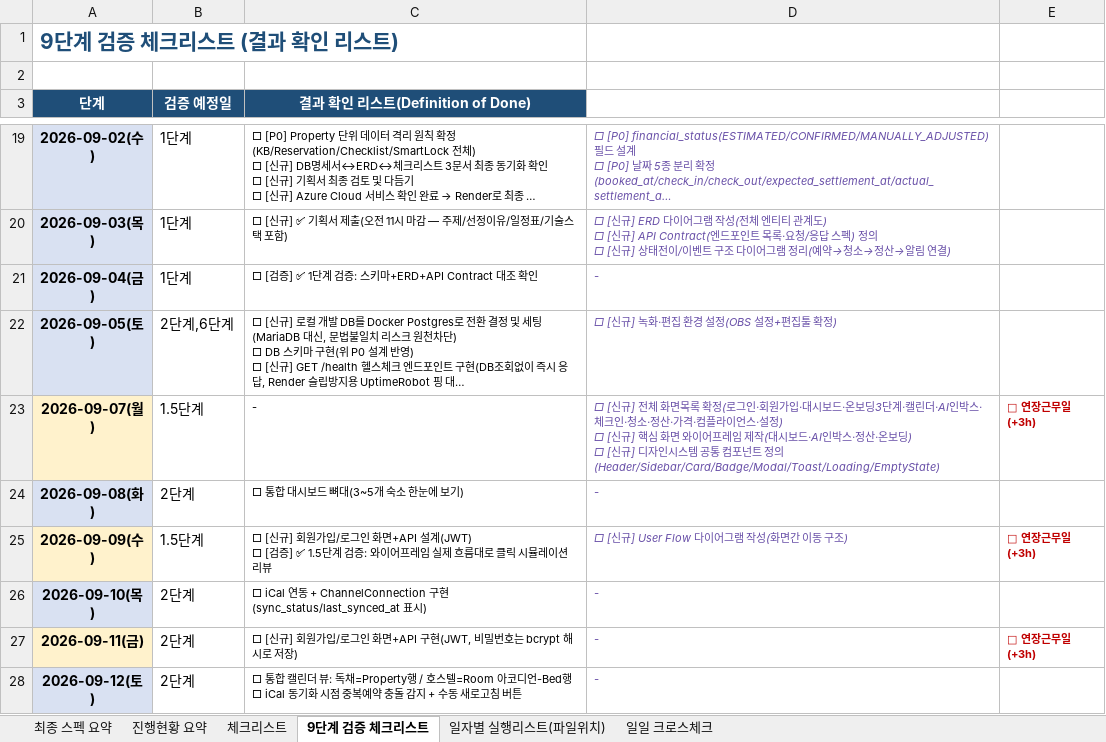
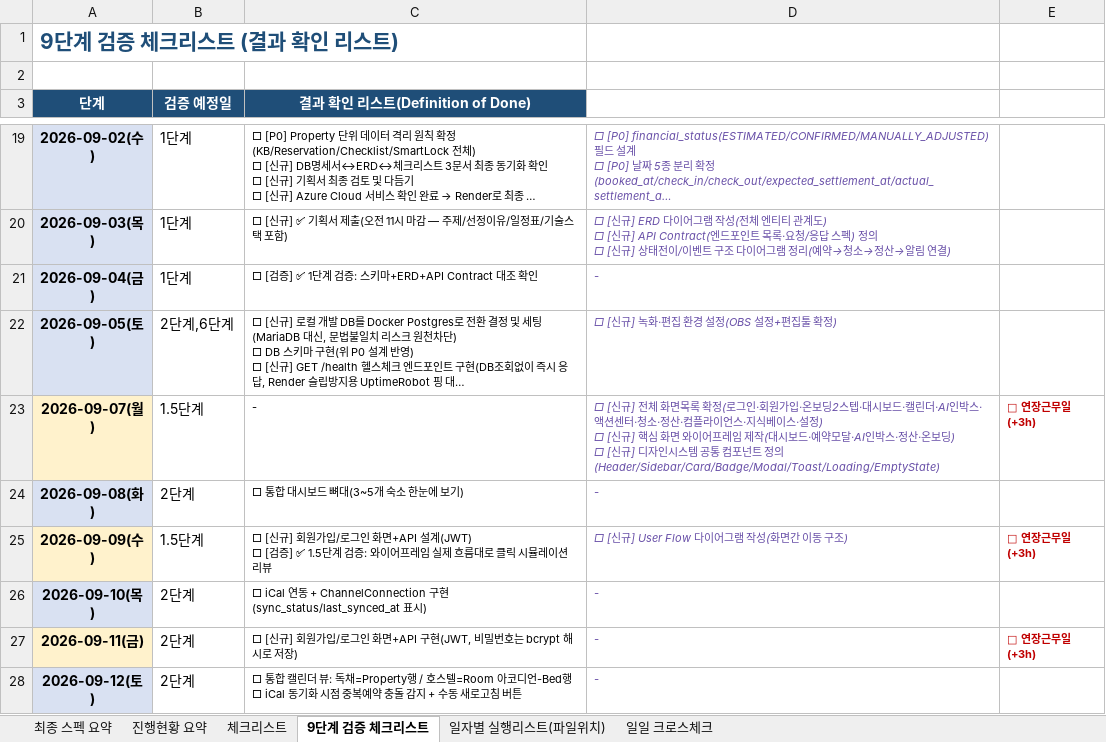
Before and after one commit to newrace4-arch/Host-ON-AI, an Excel workbook: 3rd_host_ai_체크리스트.xlsx, sheet 9단계 검증 체크리스트, drawn as a sheet; only a part is shown, gaps mark what is left out; long unchanged cells end in …; values as stored, in another font and other column widths than the file's, no borders; ↵ is a line break in a cell; the diff names each change by its address in the sheet, - before the commit and + after, or states it on an @@ line.

```diff
--- a/3rd_host_ai_체크리스트.xlsx (sheet 9단계 검증 체크리스트)
+++ b/3rd_host_ai_체크리스트.xlsx (sheet 9단계 검증 체크리스트)
-D23: …원가입·대시보드·온보딩3단계·캘린더·AI인박스·체크인·청소·정산·가격·컴플라이언스·설정) ↵ □ [신규] 핵심 화면 와이어프레임 제작(대시보드·AI인박스…
+D23: …원가입·온보딩2스텝·대시보드·캘린더·AI인박스·액션센터·청소·정산·컴플라이언스·지식베이스·설정) ↵ □ [신규] 핵심 화면 와이어프레임 제작(대시보드·예약모달·AI인박스…
```
Also changed, not shown: sheet 일일 크로스체크, sheet 일자별 실행리스트(파일위치), sheet 체크리스트.
